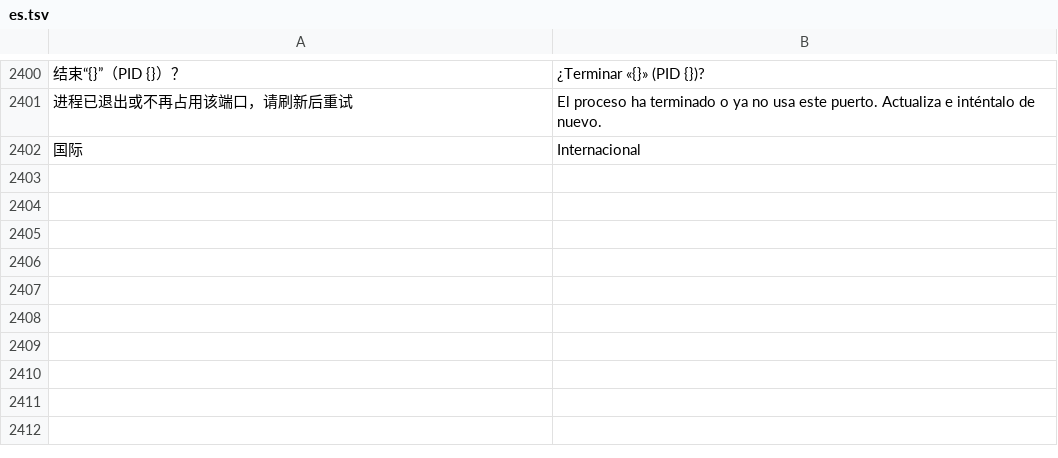
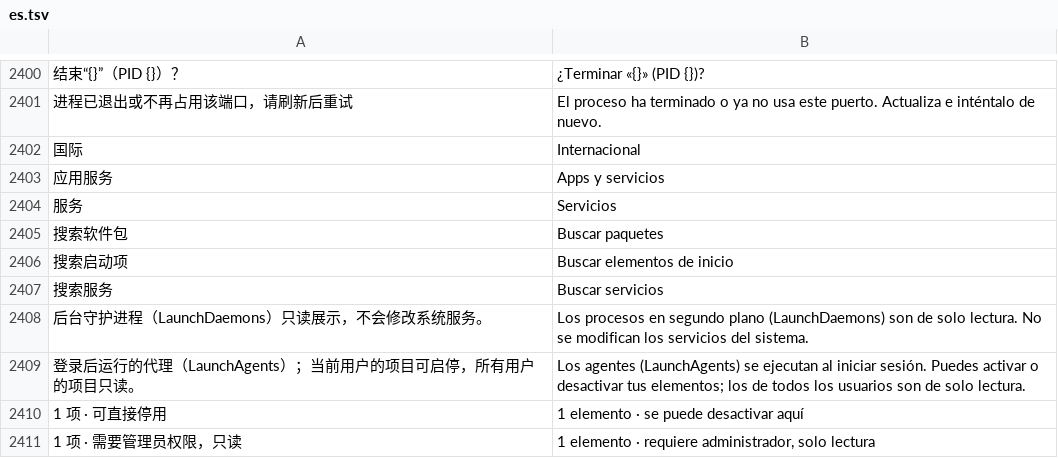
Before and after one commit to ysicing/XStats, a TSV file: Packages/XStatsKit/Sources/Localization/Resources/es.tsv, drawn as a sheet; only a part is shown, gaps mark what is left out; the diff names each change by its address in the sheet, - before the commit and + after, or states it on an @@ line.

```diff
--- a/Packages/XStatsKit/Sources/Localization/Resources/es.tsv
+++ b/Packages/XStatsKit/Sources/Localization/Resources/es.tsv
+row 2403: 应用服务 | Apps y servicios
+row 2404: 服务 | Servicios
+row 2405: 搜索软件包 | Buscar paquetes
+row 2406: 搜索启动项 | Buscar elementos de inicio
+row 2407: 搜索服务 | Buscar servicios
+row 2408: 后台守护进程（LaunchDaemons）只读展示，不会修改系统服务。 | Los procesos en segundo plano (LaunchDaemons) son de solo lectura. No se modifican los servicios del sistema.
+row 2409: 登录后运行的代理（LaunchAgents）；当前用户的项目可启停，所有用户的项目只读。 | Los agentes (LaunchAgents) se ejecutan al iniciar sesión. Puedes activar o desactivar tus elementos; los de todos los usuarios son de solo lectura.
+row 2410: 1 项 · 可直接停用 | 1 elemento · se puede desactivar aquí
+row 2411: 1 项 · 需要管理员权限，只读 | 1 elemento · requiere administrador, solo lectura
```
Also changed, not shown: Packages/XStatsKit/Sources/Localization/Resources/ar.tsv, Packages/XStatsKit/Sources/Localization/Resources/de.tsv, 23 other files.
